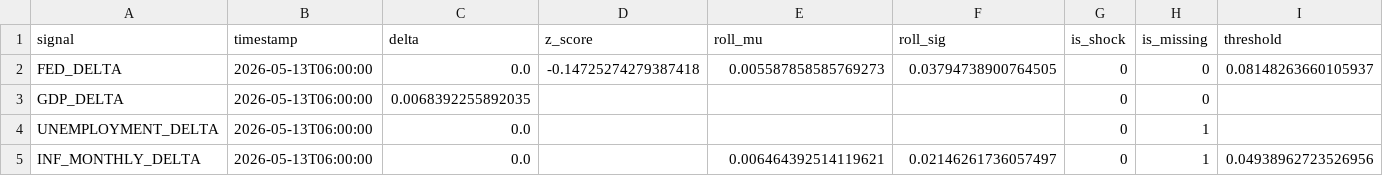
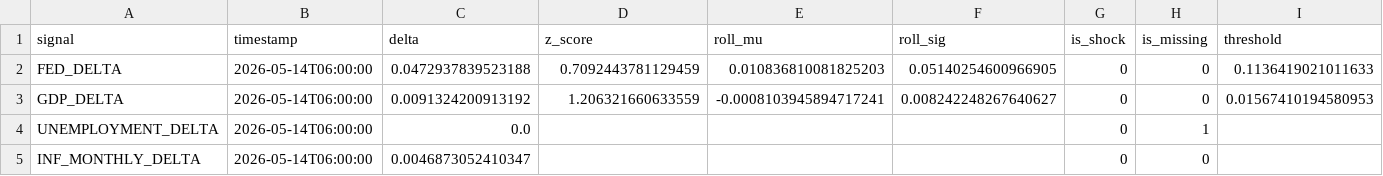
Before and after one commit to flyingduck0/ML_Seminar_Project, a CSV file: results/current_signals.csv, drawn as a sheet.

```diff
--- a/results/current_signals.csv
+++ b/results/current_signals.csv
@@ -1,5 +1,5 @@
 signal,timestamp,delta,z_score,roll_mu,roll_sig,is_shock,is_missing,threshold
-FED_DELTA,2026-05-13T06:00:00,0.0,-0.14725274279387418,0.005587858585769273,0.03794738900764505,0,0,0.08148263660105937
-GDP_DELTA,2026-05-13T06:00:00,0.0068392255892035,,,,0,0,
-UNEMPLOYMENT_DELTA,2026-05-13T06:00:00,0.0,,,,0,1,
-INF_MONTHLY_DELTA,2026-05-13T06:00:00,0.0,,0.006464392514119621,0.02146261736057497,0,1,0.04938962723526956
+FED_DELTA,2026-05-14T06:00:00,0.0472937839523188,0.7092443781129459,0.010836810081825203,0.05140254600966905,0,0,0.1136419021011633
+GDP_DELTA,2026-05-14T06:00:00,0.0091324200913192,1.206321660633559,-0.0008103945894717241,0.008242248267640627,0,0,0.01567410194580953
+UNEMPLOYMENT_DELTA,2026-05-14T06:00:00,0.0,,,,0,1,
+INF_MONTHLY_DELTA,2026-05-14T06:00:00,0.0046873052410347,,,,0,0,
```
Also changed, not shown: results/results_backtest.csv, results/results_feature_importance.csv, 9 other files.
